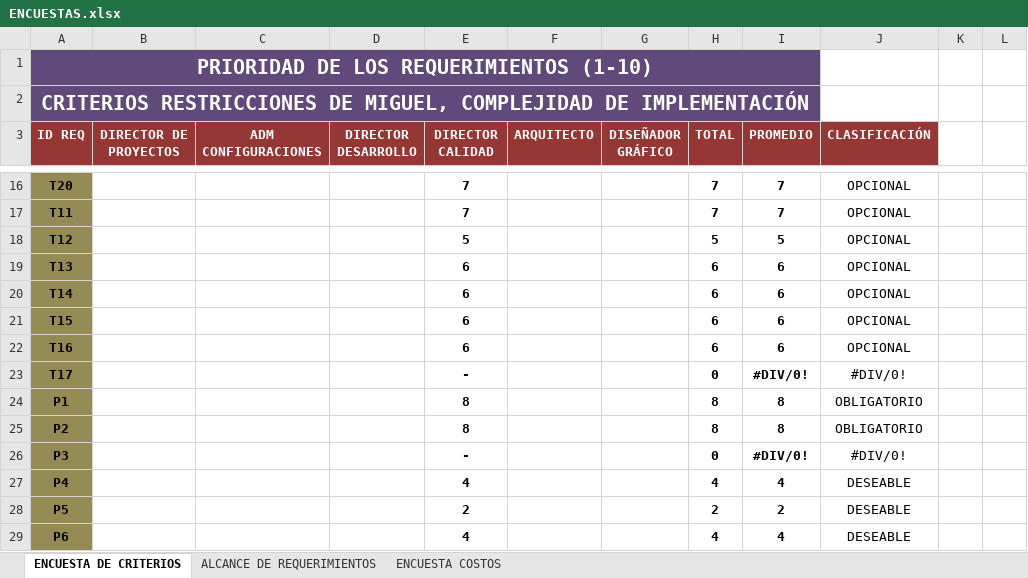
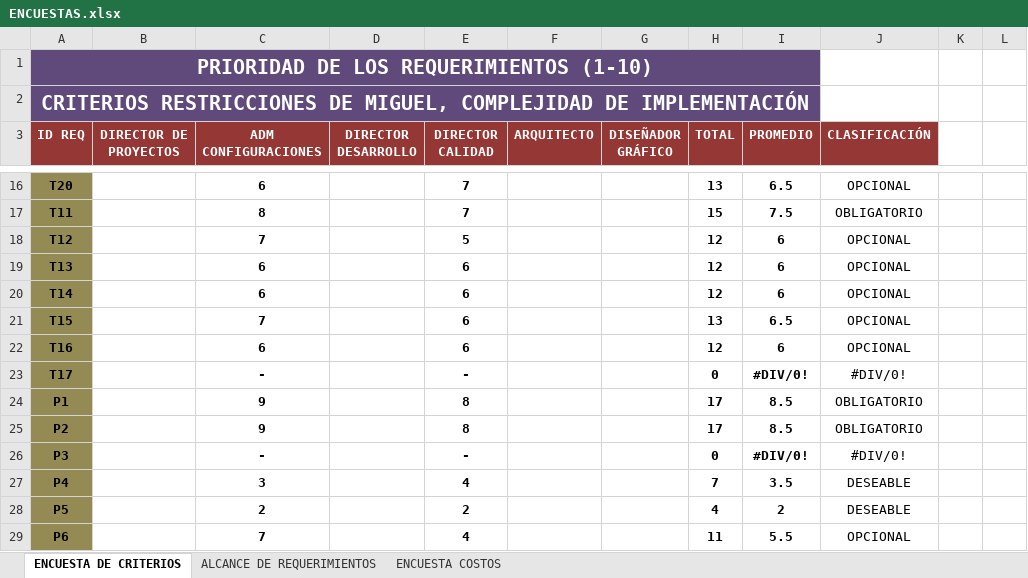
Before and after one commit to doomer4646/alimnova, an Excel workbook: SRS ENTREGA/ENCUESTAS.xlsx, sheet ENCUESTA DE CRITERIOS, drawn as a sheet; only a part is shown, gaps mark what is left out; values as stored, in another font and other column widths than the file's, no borders; the diff covers the shown part only; the diff names each change by its address in the sheet, - before the commit and + after, or states it on an @@ line.

```diff
--- a/SRS ENTREGA/ENCUESTAS.xlsx (sheet ENCUESTA DE CRITERIOS)
+++ b/SRS ENTREGA/ENCUESTAS.xlsx (sheet ENCUESTA DE CRITERIOS)
-C16 (ADM CONFIGURACIONES): (empty)
+C16 (ADM CONFIGURACIONES): 6
-H16 (TOTAL): 7
+H16 (TOTAL): 13
-I16 (PROMEDIO): 7
+I16 (PROMEDIO): 6.5
-C17 (ADM CONFIGURACIONES): (empty)
+C17 (ADM CONFIGURACIONES): 8
-H17 (TOTAL): 7
+H17 (TOTAL): 15
-I17 (PROMEDIO): 7
+I17 (PROMEDIO): 7.5
-J17 (CLASIFICACIÓN): OPCIONAL
+J17 (CLASIFICACIÓN): OBLIGATORIO
-C18 (ADM CONFIGURACIONES): (empty)
+C18 (ADM CONFIGURACIONES): 7
-H18 (TOTAL): 5
+H18 (TOTAL): 12
-I18 (PROMEDIO): 5
+I18 (PROMEDIO): 6
-C19:C20 (ADM CONFIGURACIONES): (empty)
+C19:C20 (ADM CONFIGURACIONES): 6
-H19:H20 (TOTAL): 6
+H19:H20 (TOTAL): 12
-C21 (ADM CONFIGURACIONES): (empty)
+C21 (ADM CONFIGURACIONES): 7
-H21 (TOTAL): 6
+H21 (TOTAL): 13
-I21 (PROMEDIO): 6
+I21 (PROMEDIO): 6.5
-C22 (ADM CONFIGURACIONES): (empty)
+C22 (ADM CONFIGURACIONES): 6
-H22 (TOTAL): 6
+H22 (TOTAL): 12
-C23 (ADM CONFIGURACIONES): (empty)
+C23 (ADM CONFIGURACIONES): -
-C24:C25 (ADM CONFIGURACIONES): (empty)
+C24:C25 (ADM CONFIGURACIONES): 9
-H24:H25 (TOTAL): 8
+H24:H25 (TOTAL): 17
-I24:I25 (PROMEDIO): 8
+I24:I25 (PROMEDIO): 8.5
-C26 (ADM CONFIGURACIONES): (empty)
+C26 (ADM CONFIGURACIONES): -
-C27 (ADM CONFIGURACIONES): (empty)
+C27 (ADM CONFIGURACIONES): 3
-H27 (TOTAL): 4
+H27 (TOTAL): 7
-I27 (PROMEDIO): 4
+I27 (PROMEDIO): 3.5
-C28 (ADM CONFIGURACIONES): (empty)
+C28 (ADM CONFIGURACIONES): 2
-H28 (TOTAL): 2
+H28 (TOTAL): 4
-C29 (ADM CONFIGURACIONES): (empty)
+C29 (ADM CONFIGURACIONES): 7
-H29 (TOTAL): 4
+H29 (TOTAL): 11
-I29 (PROMEDIO): 4
+I29 (PROMEDIO): 5.5
-J29 (CLASIFICACIÓN): DESEABLE
+J29 (CLASIFICACIÓN): OPCIONAL
```
Also changed, not shown: 270 edited cells elsewhere in this sheet, SRS ENTREGA/Descripción Requerimientos.xlsx.
